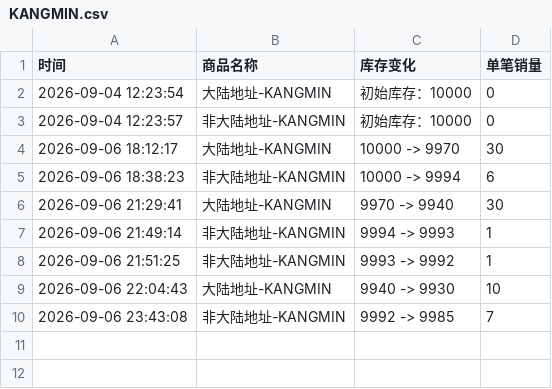
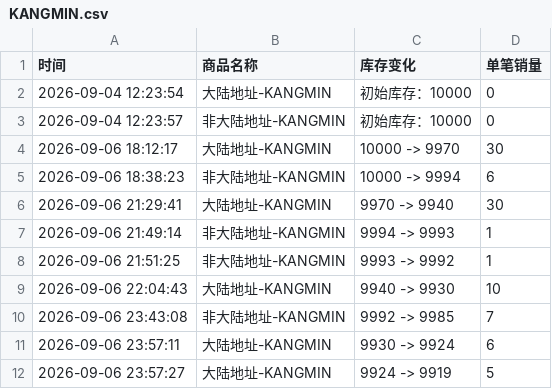
Before and after one commit to Juineii/verivery_imini0906, a CSV file: KANGMIN.csv, drawn as a sheet; the diff names each change by its address in the sheet, - before the commit and + after, or states it on an @@ line.

```diff
--- a/KANGMIN.csv
+++ b/KANGMIN.csv
+row 11: 2026-09-06 23:57:11 | 大陆地址-KANGMIN | 9930 -> 9924 | 6
+row 12: 2026-09-06 23:57:27 | 大陆地址-KANGMIN | 9924 -> 9919 | 5
```
Also changed, not shown: GYEHYEON.csv, VERIVERY.csv.
